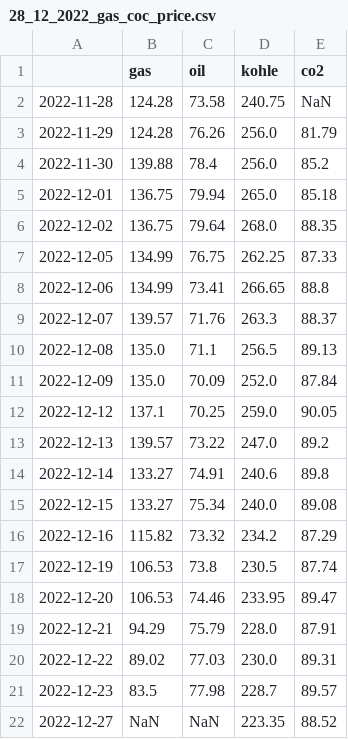
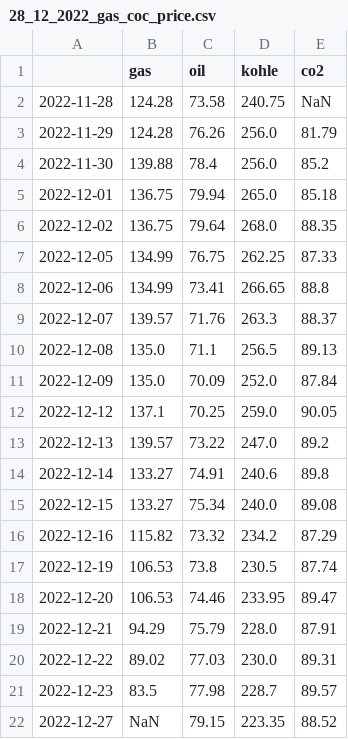
Before and after one commit to Frosti1991/AWS_Streamlit_App, a CSV file: app/postgres_data/daily/DA_Gas_Oil_Coal_CO2/archiv/28_12_2022_gas_coc_price.csv (was app/postgres_data/daily/DA_Gas_Oil_Coal_CO2/28_12_2022_gas_coc_price.csv), drawn as a sheet.

```diff
--- a/app/postgres_data/daily/DA_Gas_Oil_Coal_CO2/28_12_2022_gas_coc_price.csv
+++ b/app/postgres_data/daily/DA_Gas_Oil_Coal_CO2/archiv/28_12_2022_gas_coc_price.csv
@@ -21,2 +21,2 @@
 2022-12-23,83.5,77.98,228.7,89.57
-2022-12-27,NaN,NaN,223.35,88.52
+2022-12-27,NaN,79.15,223.35,88.52
```
Also changed, not shown: 34 other files.
